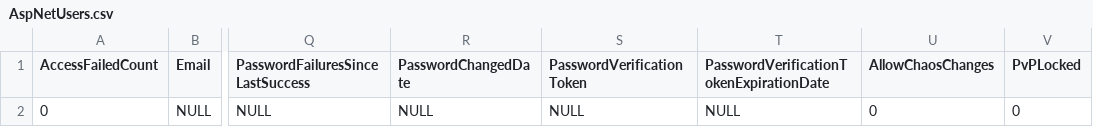
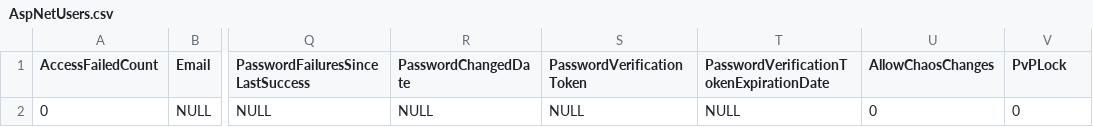
Before and after one commit to transformania/tt-game, a CSV file: src/TT.IntegrationTests/BasicTests/CSVsWithFKs/AspNetUsers.csv, drawn as a sheet; only a part is shown, gaps mark what is left out; the diff names each change by its address in the sheet, - before the commit and + after, or states it on an @@ line.

Commit message:
Update AspNetUsers.csv

```diff
--- a/src/TT.IntegrationTests/BasicTests/CSVsWithFKs/AspNetUsers.csv
+++ b/src/TT.IntegrationTests/BasicTests/CSVsWithFKs/AspNetUsers.csv
-V1: PvPLocked
+V1: PvPLock
```
